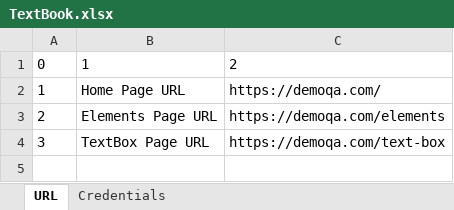
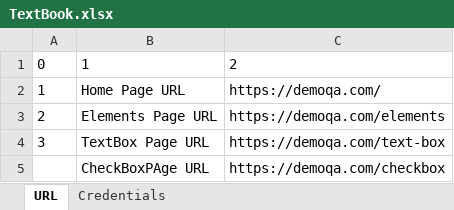
Before and after one commit to NatasaDjuricic/DemoqaSeleniumProject, an Excel workbook: TextBook.xlsx, sheet URL, drawn as a sheet; values as stored, in another font and other column widths than the file's, no borders; the diff names each change by its address in the sheet, - before the commit and + after, or states it on an @@ line.

Commit message:
dodala CheckBoxPage
CheckBoxPage i metoda verifyThatUserCanClickOnCheckBoxButton

```diff
--- a/TextBook.xlsx (sheet URL)
+++ b/TextBook.xlsx (sheet URL)
+row 5:  | CheckBoxPAge URL | https://demoqa.com/checkbox
```
Also changed, not shown: 8 other files.
